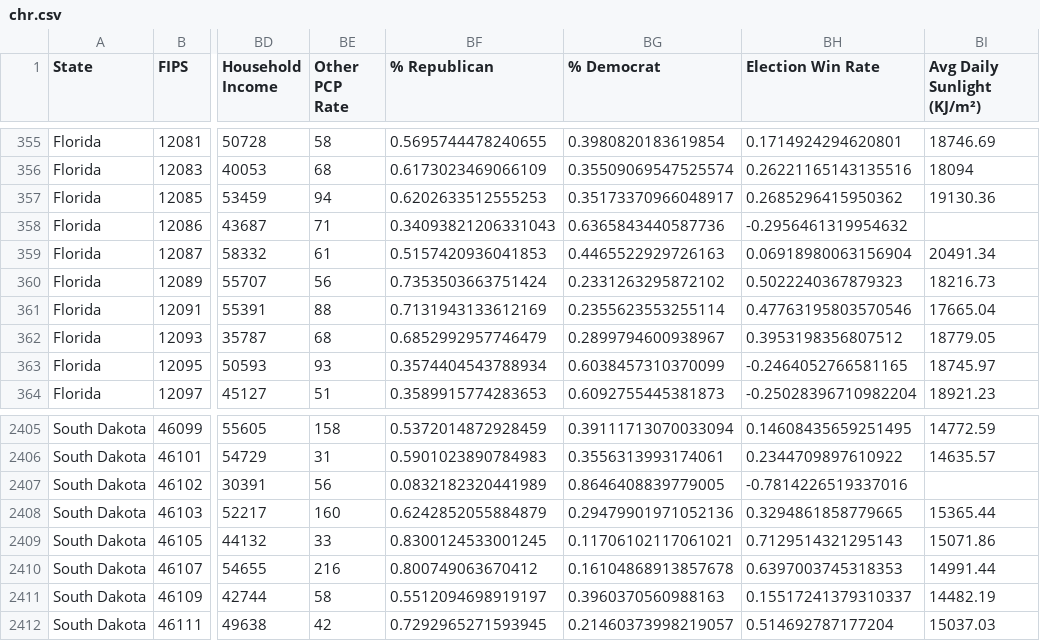
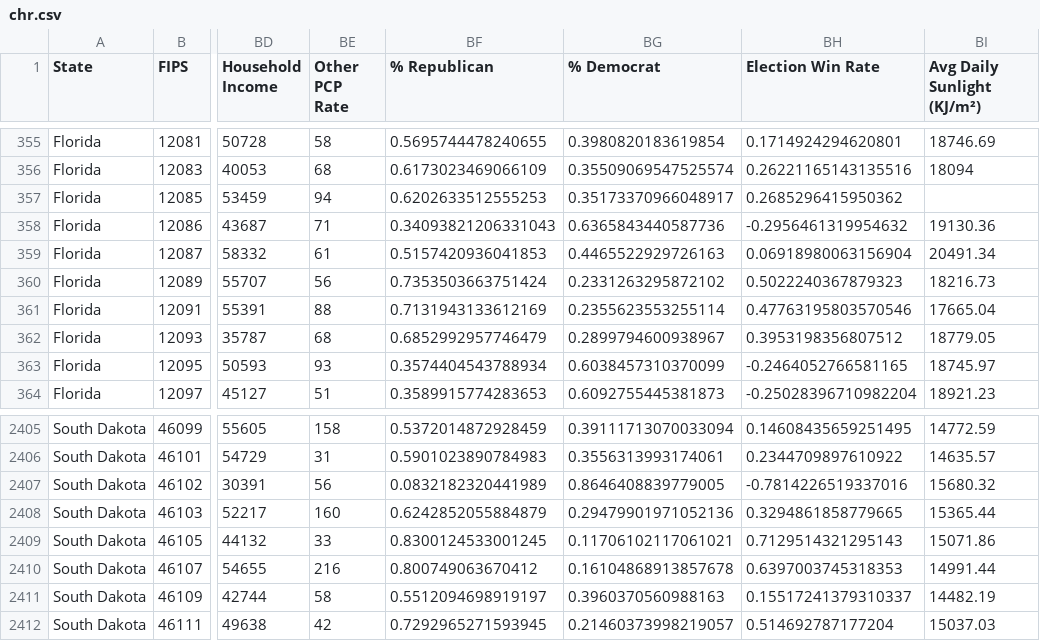
Before and after one commit to BeastNeedsMoreTorque/us-presidential-election-results, a CSV file: public/data/chr.csv, drawn as a sheet; only a part is shown, gaps mark what is left out; the diff names each change by its address in the sheet, - before the commit and + after, or states it on an @@ line.

Commit message:
fixed Miami-Dade County FIPS

```diff
--- a/public/data/chr.csv
+++ b/public/data/chr.csv
-BI357 (Avg Daily Sunlight (KJ/m²)): 19130.36
+BI357 (Avg Daily Sunlight (KJ/m²)): (empty)
-BI358 (Avg Daily Sunlight (KJ/m²)): (empty)
+BI358 (Avg Daily Sunlight (KJ/m²)): 19130.36
-BI2407 (Avg Daily Sunlight (KJ/m²)): (empty)
+BI2407 (Avg Daily Sunlight (KJ/m²)): 15680.32
```
Also changed, not shown: 1 other file.
